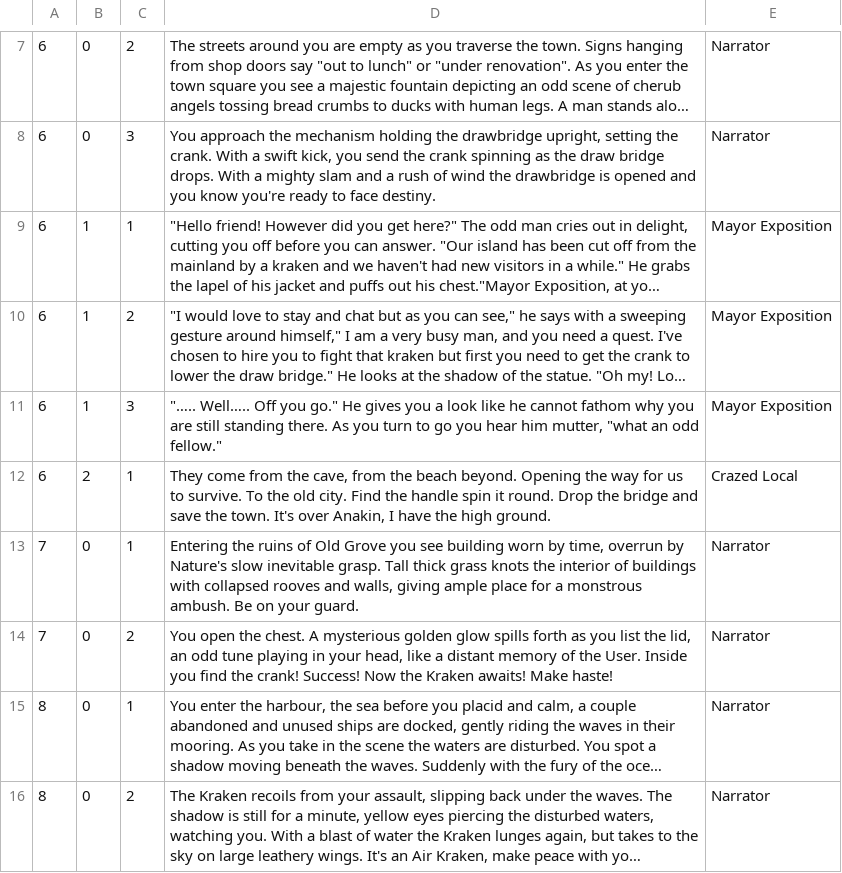
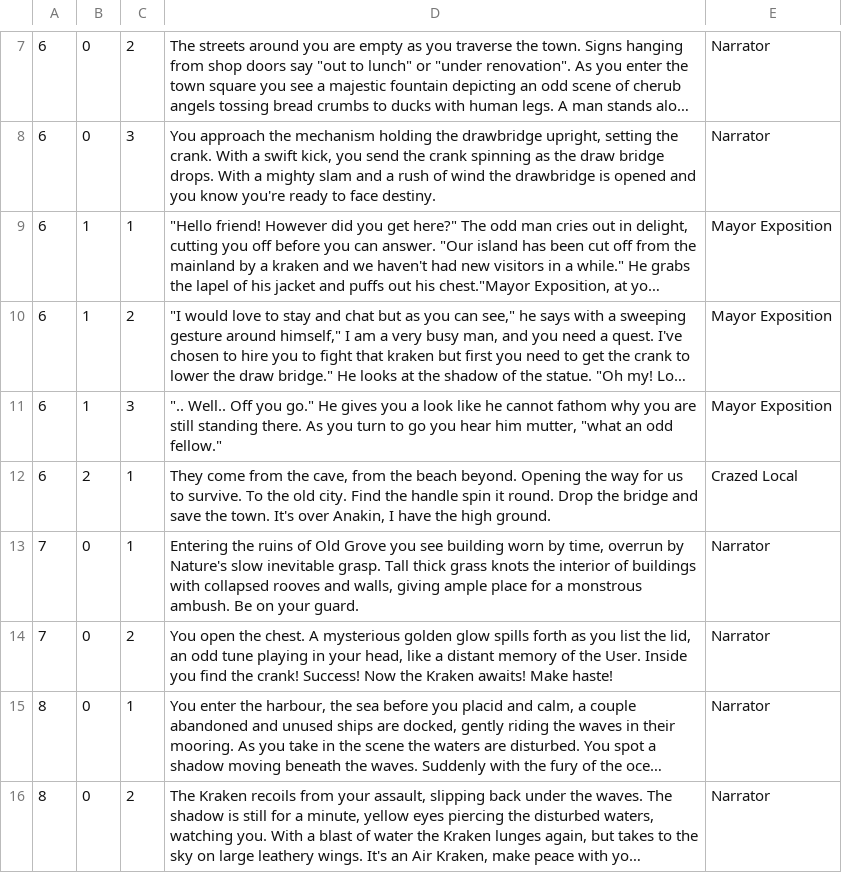
Before and after one commit to ZachWilliam/CPP_Repository, a CSV file: MapSystem/MapSystem v10/MapSystem/Database_Text.csv, drawn as a sheet; only a part is shown, gaps mark what is left out; long unchanged cells end in …; the diff names each change by its address in the sheet, - before the commit and + after, or states it on an @@ line.

Commit message:
fixed text
to stop making Mayor Exposition Spanish

```diff
--- a/MapSystem/MapSystem v10/MapSystem/Database_Text.csv
+++ b/MapSystem/MapSystem v10/MapSystem/Database_Text.csv
-D11: "….. Well….. Off you…
+D11: ".. Well.. Off you…
```
Also changed, not shown: MapSystem/MapSystem v11/MapSystem/Database_Text.csv.
